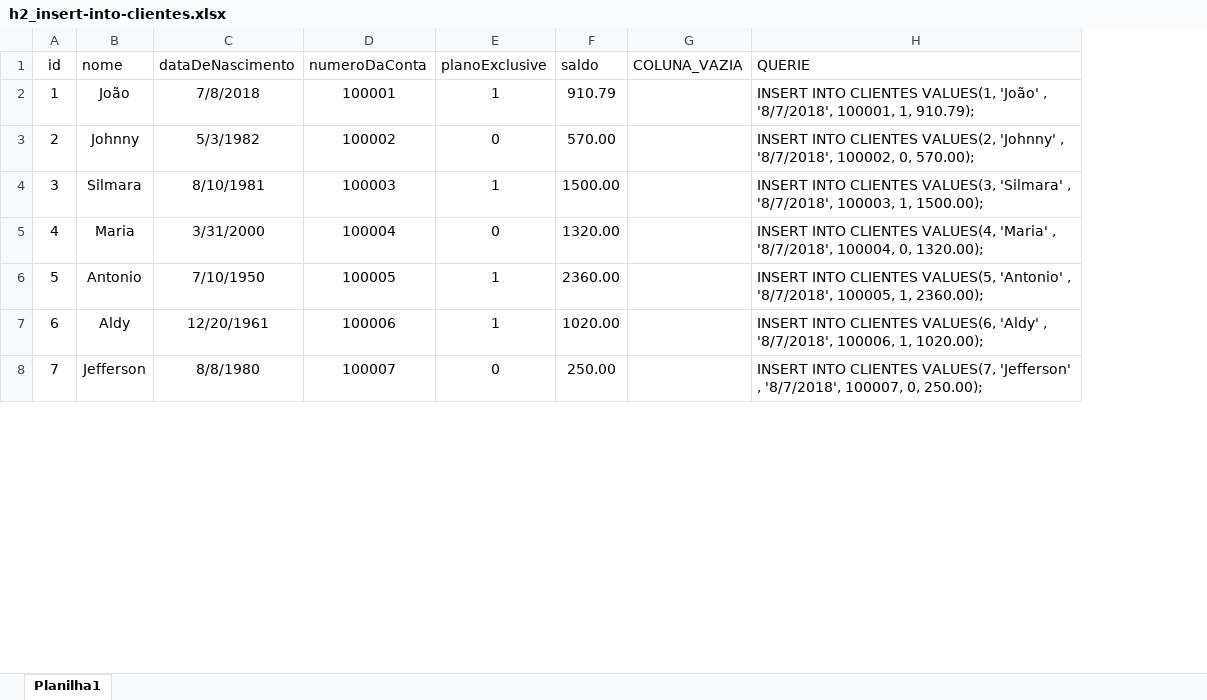
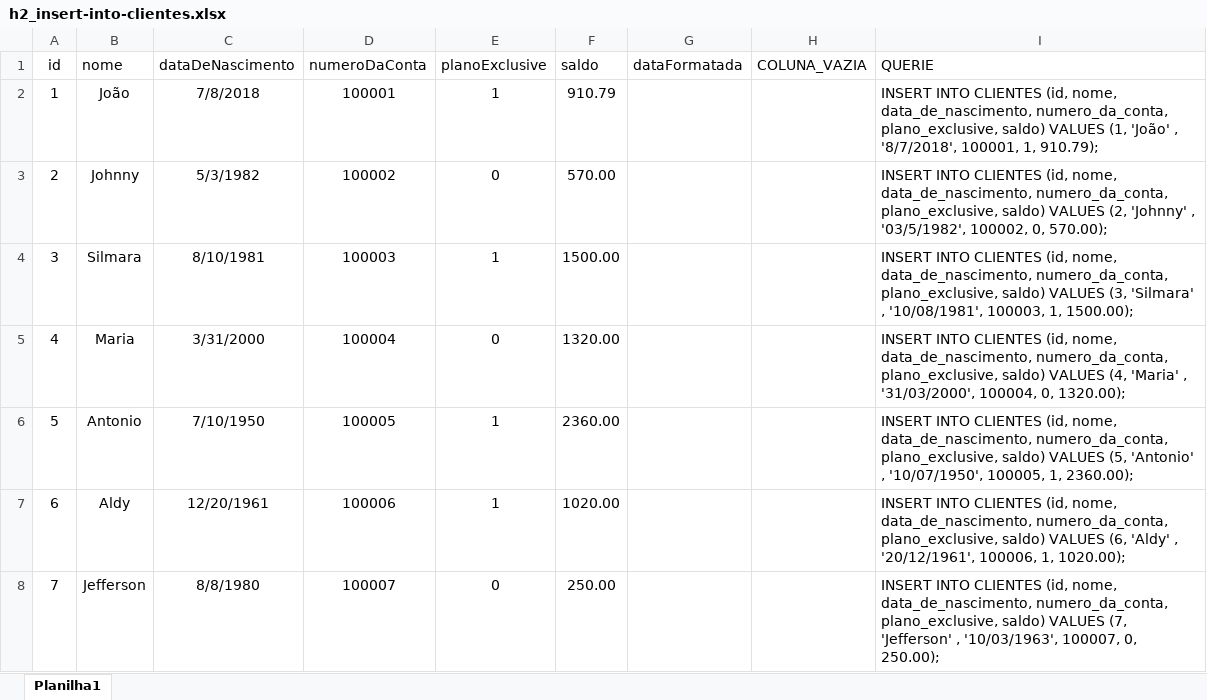
Before and after one commit to johnnysoutodev/internet_banking_api, an Excel workbook: src/files/h2_insert-into-clientes.xlsx, sheet Planilha1, drawn as a sheet; only a part is shown; values as stored, in another font and other column widths than the file's, no borders; addresses are those after the commit; the diff covers the shown part only; the diff names each change by its address in the sheet, - before the commit and + after, or states it on an @@ line.

Commit message:
Update h2_insert-into-clientes.xlsx

```diff
--- a/src/files/h2_insert-into-clientes.xlsx (sheet Planilha1)
+++ b/src/files/h2_insert-into-clientes.xlsx (sheet Planilha1)
+column G (dataFormatada), empty
-I2 (QUERIE): …INTO CLIENTES VALUES(1, 'João' ,…
+I2 (QUERIE): …INTO CLIENTES (id, nome, data_de_nascimento, numero_da_conta, plano_exclusive, saldo) VALUES (1, 'João' ,…
-I3 (QUERIE): …INTO CLIENTES VALUES(2, 'Johnny' , '8/7/2018', 100002, 0,…
+I3 (QUERIE): …INTO CLIENTES (id, nome, data_de_nascimento, numero_da_conta, plano_exclusive, saldo) VALUES (2, 'Johnny' , '03/5/1982', 100002, 0,…
-I4 (QUERIE): …INTO CLIENTES VALUES(3, 'Silmara' , '8/7/2018', 100003, 1,…
+I4 (QUERIE): …INTO CLIENTES (id, nome, data_de_nascimento, numero_da_conta, plano_exclusive, saldo) VALUES (3, 'Silmara' , '10/08/1981', 100003, 1,…
-I5 (QUERIE): …INTO CLIENTES VALUES(4, 'Maria' , '8/7/2018', 100004, 0,…
+I5 (QUERIE): …INTO CLIENTES (id, nome, data_de_nascimento, numero_da_conta, plano_exclusive, saldo) VALUES (4, 'Maria' , '31/03/2000', 100004, 0,…
-I6 (QUERIE): …INTO CLIENTES VALUES(5, 'Antonio' , '8/7/2018', 100005, 1,…
+I6 (QUERIE): …INTO CLIENTES (id, nome, data_de_nascimento, numero_da_conta, plano_exclusive, saldo) VALUES (5, 'Antonio' , '10/07/1950', 100005, 1,…
-I7 (QUERIE): …INTO CLIENTES VALUES(6, 'Aldy' , '8/7/2018', 100006, 1,…
+I7 (QUERIE): …INTO CLIENTES (id, nome, data_de_nascimento, numero_da_conta, plano_exclusive, saldo) VALUES (6, 'Aldy' , '20/12/1961', 100006, 1,…
-I8 (QUERIE): …INTO CLIENTES VALUES(7, 'Jefferson' , '8/7/2018', 100007, 0,…
+I8 (QUERIE): …INTO CLIENTES (id, nome, data_de_nascimento, numero_da_conta, plano_exclusive, saldo) VALUES (7, 'Jefferson' , '10/03/1963', 100007, 0,…
```
Also changed, not shown: 23 edited cells elsewhere in this sheet.
